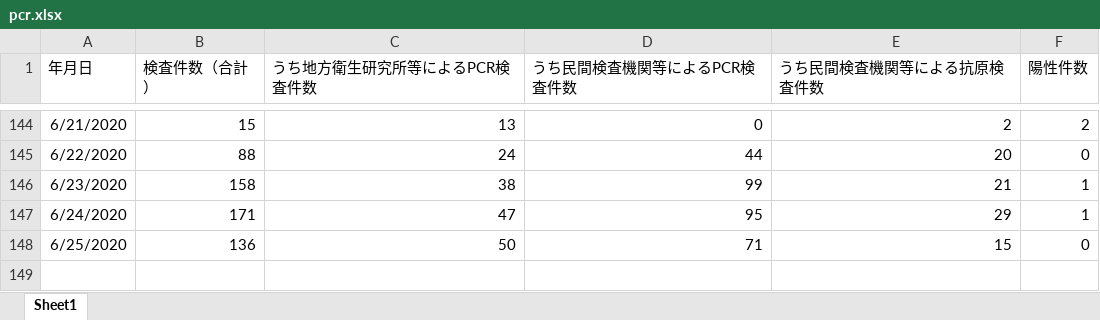
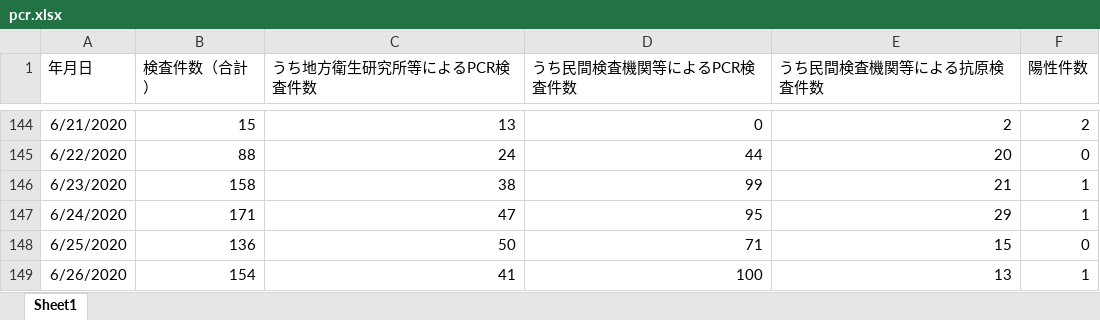
Before and after one commit to stop-covid19-hyogo/covid19-scraping, an Excel workbook: pcr.xlsx, sheet Sheet1, drawn as a sheet; only a part is shown, gaps mark what is left out; values as stored, in another font and other column widths than the file's, no borders; the diff names each change by its address in the sheet, - before the commit and + after, or states it on an @@ line.

```diff
--- a/pcr.xlsx (sheet Sheet1)
+++ b/pcr.xlsx (sheet Sheet1)
+row 149: 6/26/2020 | 154 | 41 | 100 | 13 | 1
```
Also changed, not shown: yousei.xlsx, 7 other files.
